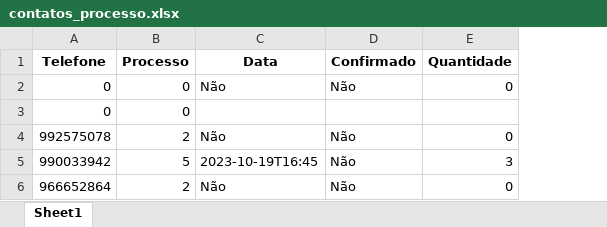
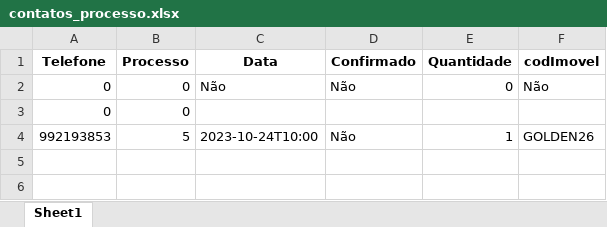
Before and after one commit to NeverDh/projetoesagua-main, an Excel workbook: contatos_processo.xlsx, sheet Sheet1, drawn as a sheet; values as stored, in another font and other column widths than the file's, no borders; removed rows and columns are numbered as before the commit, all else as after; the diff names each change by its address in the sheet, - before the commit and + after, or states it on an @@ line.

```diff
--- a/contatos_processo.xlsx (sheet Sheet1)
+++ b/contatos_processo.xlsx (sheet Sheet1)
+column F (codImovel), row 2: Não
-row 4: 992575078 | 2 | Não | Não | 0
-row 5: 990033942 | 5 | 2023-10-19T16:45 | Não | 3
-row 6: 966652864 | 2 | Não | Não | 0
+row 4: 992193853 | 5 | 2023-10-24T10:00 | Não | 1 | GOLDEN26
```
Also changed, not shown: contatos.xlsx, contatos_checados.xlsx, 6 other files.
